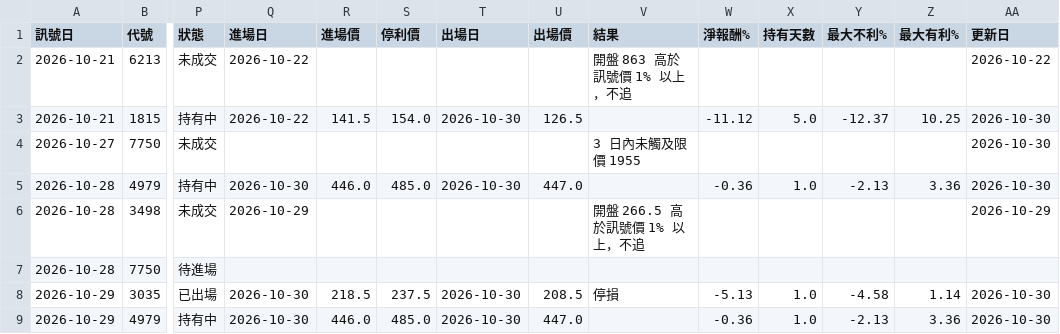
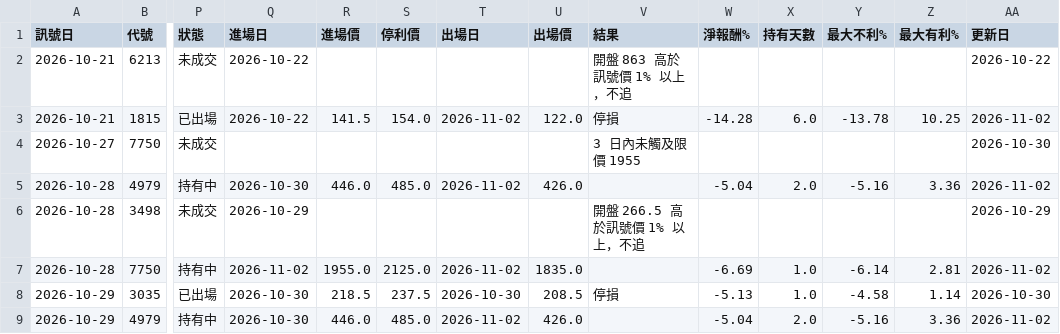
Before and after one commit to hn13920753/stock-scanner, a CSV file: records/paper_aggr.csv, drawn as a sheet; only a part is shown, gaps mark what is left out; the diff names each change by its address in the sheet, - before the commit and + after, or states it on an @@ line.

```diff
--- a/records/paper_aggr.csv
+++ b/records/paper_aggr.csv
-P3 (狀態): 持有中
+P3 (狀態): 已出場
-T3 (出場日): 2026-10-30
+T3 (出場日): 2026-11-02
-U3 (出場價): 126.5
+U3 (出場價): 122.0
-V3 (結果): (empty)
+V3 (結果): 停損
-W3 (淨報酬%): -11.12
+W3 (淨報酬%): -14.28
-X3 (持有天數): 5.0
+X3 (持有天數): 6.0
-Y3 (最大不利%): -12.37
+Y3 (最大不利%): -13.78
-AA3 (更新日): 2026-10-30
+AA3 (更新日): 2026-11-02
-T5 (出場日): 2026-10-30
+T5 (出場日): 2026-11-02
-U5 (出場價): 447.0
+U5 (出場價): 426.0
-W5 (淨報酬%): -0.36
+W5 (淨報酬%): -5.04
-X5 (持有天數): 1.0
+X5 (持有天數): 2.0
-Y5 (最大不利%): -2.13
+Y5 (最大不利%): -5.16
-AA5 (更新日): 2026-10-30
+AA5 (更新日): 2026-11-02
-P7 (狀態): 待進場
+P7 (狀態): 持有中
-Q7 (進場日): (empty)
+Q7 (進場日): 2026-11-02
-R7 (進場價): (empty)
+R7 (進場價): 1955.0
-S7 (停利價): (empty)
+S7 (停利價): 2125.0
-T7 (出場日): (empty)
+T7 (出場日): 2026-11-02
-U7 (出場價): (empty)
+U7 (出場價): 1835.0
-W7 (淨報酬%): (empty)
+W7 (淨報酬%): -6.69
-X7 (持有天數): (empty)
+X7 (持有天數): 1.0
-Y7 (最大不利%): (empty)
+Y7 (最大不利%): -6.14
-Z7 (最大有利%): (empty)
+Z7 (最大有利%): 2.81
-AA7 (更新日): (empty)
+AA7 (更新日): 2026-11-02
-T9 (出場日): 2026-10-30
+T9 (出場日): 2026-11-02
-U9 (出場價): 447.0
+U9 (出場價): 426.0
-W9 (淨報酬%): -0.36
+W9 (淨報酬%): -5.04
-X9 (持有天數): 1.0
+X9 (持有天數): 2.0
-Y9 (最大不利%): -2.13
+Y9 (最大不利%): -5.16
-AA9 (更新日): 2026-10-30
+AA9 (更新日): 2026-11-02
```
Also changed, not shown: 3 other files.
